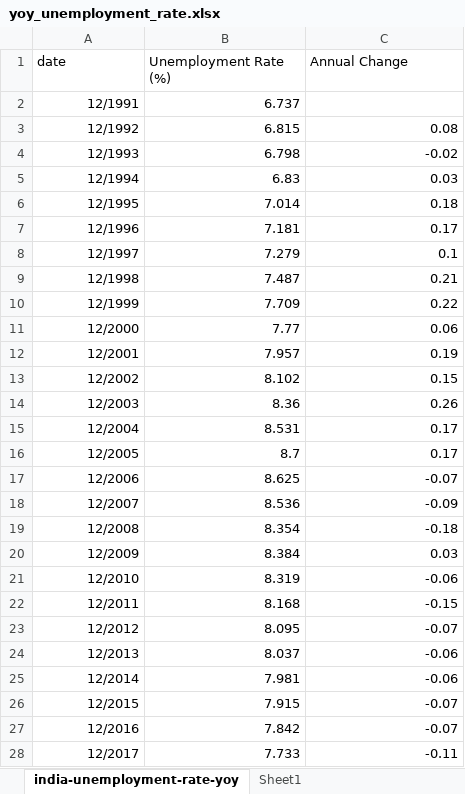
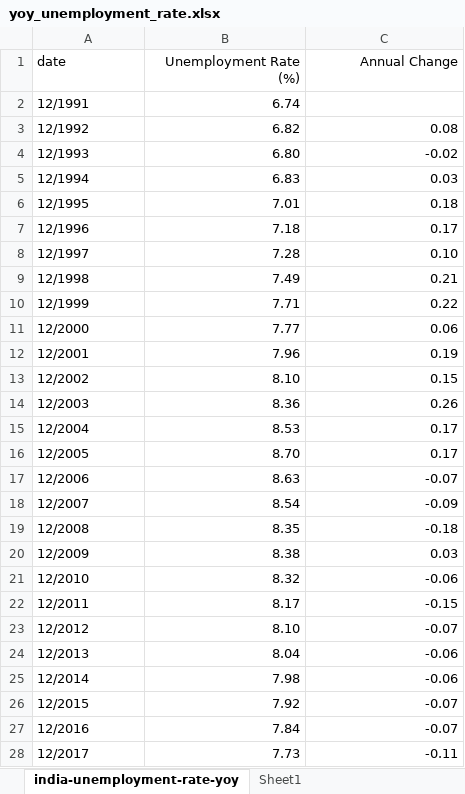
Before and after one commit to Adityaa-Sharma/inflation_prediction_project, an Excel workbook: yoy_unemployment_rate.xlsx, sheet india-unemployment-rate-yoy, drawn as a sheet; only a part is shown; values as stored, in another font and other column widths than the file's, no borders; table styles not drawn; the diff covers the shown part only; the diff names each change by its address in the sheet, - before the commit and + after, or states it on an @@ line.

Commit message:
comined employment data

```diff
--- a/yoy_unemployment_rate.xlsx (sheet india-unemployment-rate-yoy)
+++ b/yoy_unemployment_rate.xlsx (sheet india-unemployment-rate-yoy)
-B1:C1 alignment: left
+B1:C1 alignment: right
-A2:A28 alignment: right
+A2:A28 alignment: left
-B2 (Unemployment Rate (%)): 6.737
+B2 (Unemployment Rate (%)): 6.74
-B3 (Unemployment Rate (%)): 6.815
+B3 (Unemployment Rate (%)): 6.82
-B4 (Unemployment Rate (%)): 6.798
+B4 (Unemployment Rate (%)): 6.80
-B6 (Unemployment Rate (%)): 7.014
+B6 (Unemployment Rate (%)): 7.01
-B7 (Unemployment Rate (%)): 7.181
+B7 (Unemployment Rate (%)): 7.18
-B8 (Unemployment Rate (%)): 7.279
+B8 (Unemployment Rate (%)): 7.28
-C8 (Annual Change): 0.1
+C8 (Annual Change): 0.10
-B9 (Unemployment Rate (%)): 7.487
+B9 (Unemployment Rate (%)): 7.49
-B10 (Unemployment Rate (%)): 7.709
+B10 (Unemployment Rate (%)): 7.71
-B12 (Unemployment Rate (%)): 7.957
+B12 (Unemployment Rate (%)): 7.96
-B13 (Unemployment Rate (%)): 8.102
+B13 (Unemployment Rate (%)): 8.10
-B15 (Unemployment Rate (%)): 8.531
+B15 (Unemployment Rate (%)): 8.53
-B16 (Unemployment Rate (%)): 8.7
+B16 (Unemployment Rate (%)): 8.70
-B17 (Unemployment Rate (%)): 8.625
+B17 (Unemployment Rate (%)): 8.63
-B18 (Unemployment Rate (%)): 8.536
+B18 (Unemployment Rate (%)): 8.54
-B19 (Unemployment Rate (%)): 8.354
+B19 (Unemployment Rate (%)): 8.35
-B20 (Unemployment Rate (%)): 8.384
+B20 (Unemployment Rate (%)): 8.38
-B21 (Unemployment Rate (%)): 8.319
+B21 (Unemployment Rate (%)): 8.32
-B22 (Unemployment Rate (%)): 8.168
+B22 (Unemployment Rate (%)): 8.17
-B23 (Unemployment Rate (%)): 8.095
+B23 (Unemployment Rate (%)): 8.10
-B24 (Unemployment Rate (%)): 8.037
+B24 (Unemployment Rate (%)): 8.04
-B25 (Unemployment Rate (%)): 7.981
+B25 (Unemployment Rate (%)): 7.98
-B26 (Unemployment Rate (%)): 7.915
+B26 (Unemployment Rate (%)): 7.92
-B27 (Unemployment Rate (%)): 7.842
+B27 (Unemployment Rate (%)): 7.84
-B28 (Unemployment Rate (%)): 7.733
+B28 (Unemployment Rate (%)): 7.73
```
Also changed, not shown: 2 edited cells and cell formats elsewhere in this sheet, excel_files/unemployment_monthly.xlsx, 5 other files.
